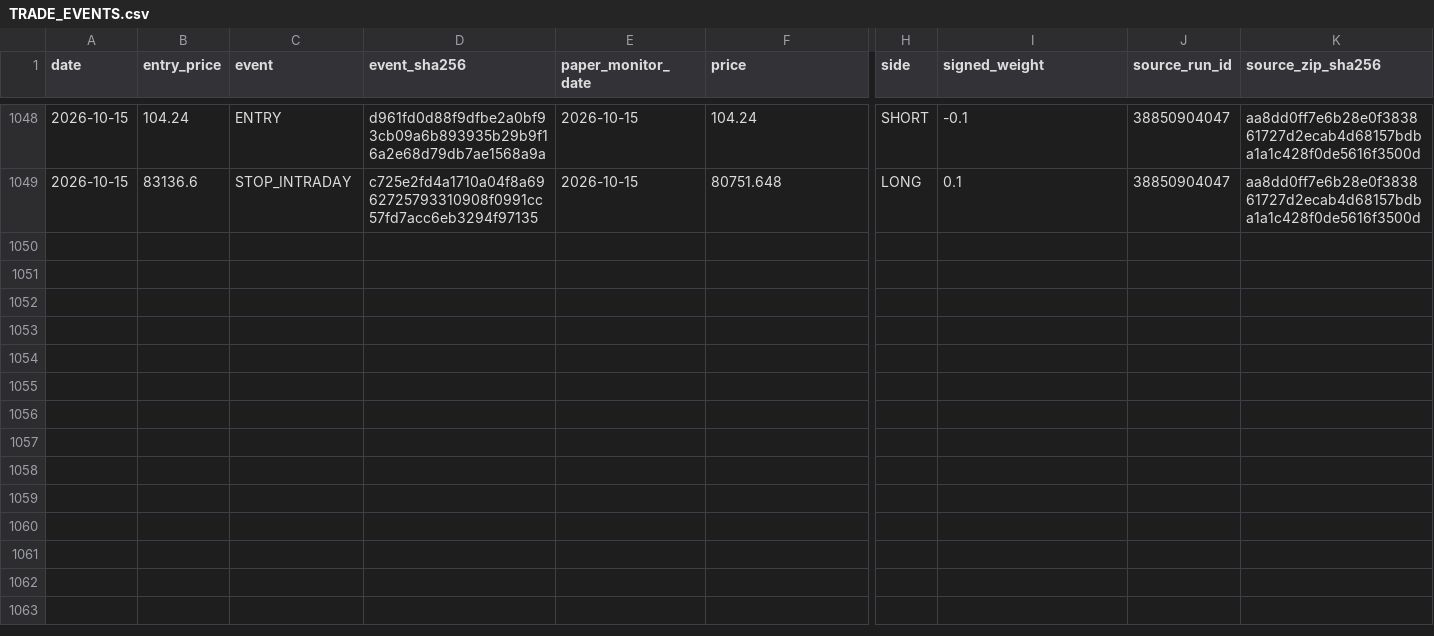
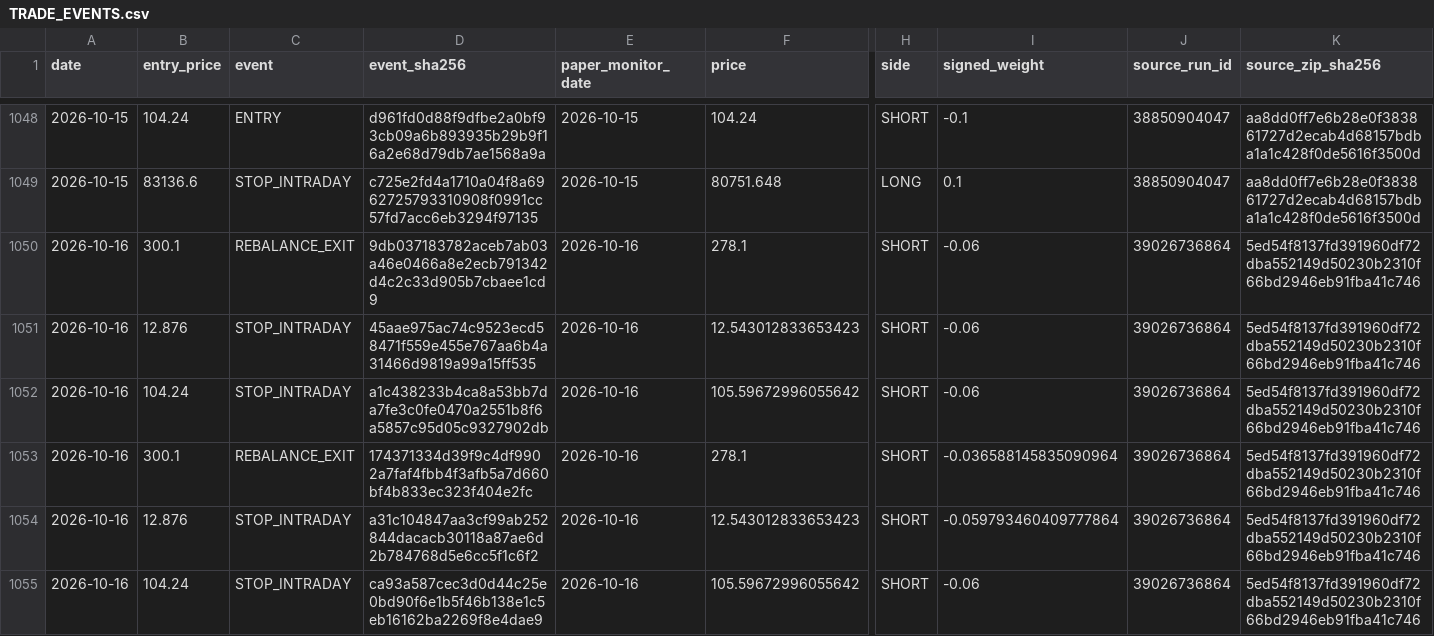
Before and after one commit to vmasardinha-coder/QRDS, a CSV file: runtime/ledgers/delta_paper_monitor/TRADE_EVENTS.csv, drawn as a sheet; only a part is shown, gaps mark what is left out; rows hold the shown columns only; the diff covers the shown part only; the diff names each change by its address in the sheet, - before the commit and + after, or states it on an @@ line.

Commit message:
Append Delta prospective paper monitor 39026736864

```diff
--- a/runtime/ledgers/delta_paper_monitor/TRADE_EVENTS.csv
+++ b/runtime/ledgers/delta_paper_monitor/TRADE_EVENTS.csv
+row 1050: 2026-10-16 | 300.1 | REBALANCE_EXIT | 9db037183782aceb7ab03a46e0466a8e2ecb791342d4c2c33d905b7cbaee1cd9 | 2026-10-16 | 278.1 | SHORT | -0.06 | 39026736864 | 5ed54f8137fd391960df72dba552149d50230b2310f66bd2946eb91fba41c746
+row 1051: 2026-10-16 | 12.876 | STOP_INTRADAY | 45aae975ac74c9523ecd58471f559e455e767aa6b4a31466d9819a99a15ff535 | 2026-10-16 | 12.543012833653423 | SHORT | -0.06 | 39026736864 | 5ed54f8137fd391960df72dba552149d50230b2310f66bd2946eb91fba41c746
+row 1052: 2026-10-16 | 104.24 | STOP_INTRADAY | a1c438233b4ca8a53bb7da7fe3c0fe0470a2551b8f6a5857c95d05c9327902db | 2026-10-16 | 105.59672996055642 | SHORT | -0.06 | 39026736864 | 5ed54f8137fd391960df72dba552149d50230b2310f66bd2946eb91fba41c746
+row 1053: 2026-10-16 | 300.1 | REBALANCE_EXIT | 174371334d39f9c4df9902a7faf4fbb4f3afb5a7d660bf4b833ec323f404e2fc | 2026-10-16 | 278.1 | SHORT | -0.036588145835090964 | 39026736864 | 5ed54f8137fd391960df72dba552149d50230b2310f66bd2946eb91fba41c746
+row 1054: 2026-10-16 | 12.876 | STOP_INTRADAY | a31c104847aa3cf99ab252844dacacb30118a87ae6d2b784768d5e6cc5f1c6f2 | 2026-10-16 | 12.543012833653423 | SHORT | -0.059793460409777864 | 39026736864 | 5ed54f8137fd391960df72dba552149d50230b2310f66bd2946eb91fba41c746
+row 1055: 2026-10-16 | 104.24 | STOP_INTRADAY | ca93a587cec3d0d44c25e0bd90f6e1b5f46b138e1c5eb16162ba2269f8e4dae9 | 2026-10-16 | 105.59672996055642 | SHORT | -0.06 | 39026736864 | 5ed54f8137fd391960df72dba552149d50230b2310f66bd2946eb91fba41c746
```
Also changed, not shown: 6 added rows elsewhere in this file, runtime/ledgers/delta_paper_monitor/DAILY_NAV.csv, runtime/ledgers/delta_paper_monitor/POSITIONS_HISTORY.csv, 5 other files.
